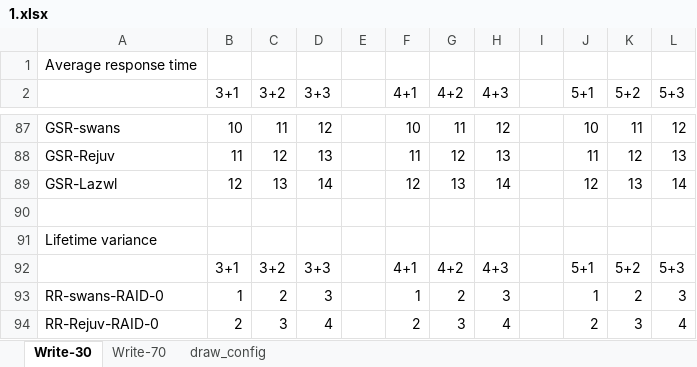
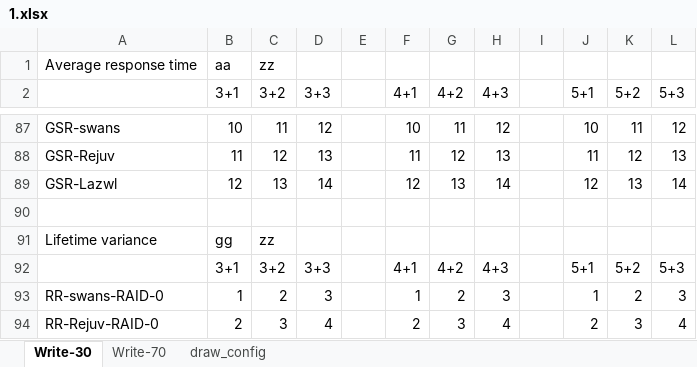
Before and after one commit to FrontierSetter/draw_tools, an Excel workbook: 1/1.xlsx, sheet Write-30, drawn as a sheet; only a part is shown, gaps mark what is left out; values as stored, in another font and other column widths than the file's, no borders; the diff covers the shown part only; the diff names each change by its address in the sheet, - before the commit and + after, or states it on an @@ line.

```diff
--- a/1/1.xlsx (sheet Write-30)
+++ b/1/1.xlsx (sheet Write-30)
-B1 (3+1): (empty)
+B1 (3+1): aa
-C1 (3+2): (empty)
+C1 (3+2): zz
-B91 (3+1): (empty)
+B91 (3+1): gg
-C91 (3+2): (empty)
+C91 (3+2): zz
```
Also changed, not shown: 10 edited cells elsewhere in this sheet, 2 other files.
